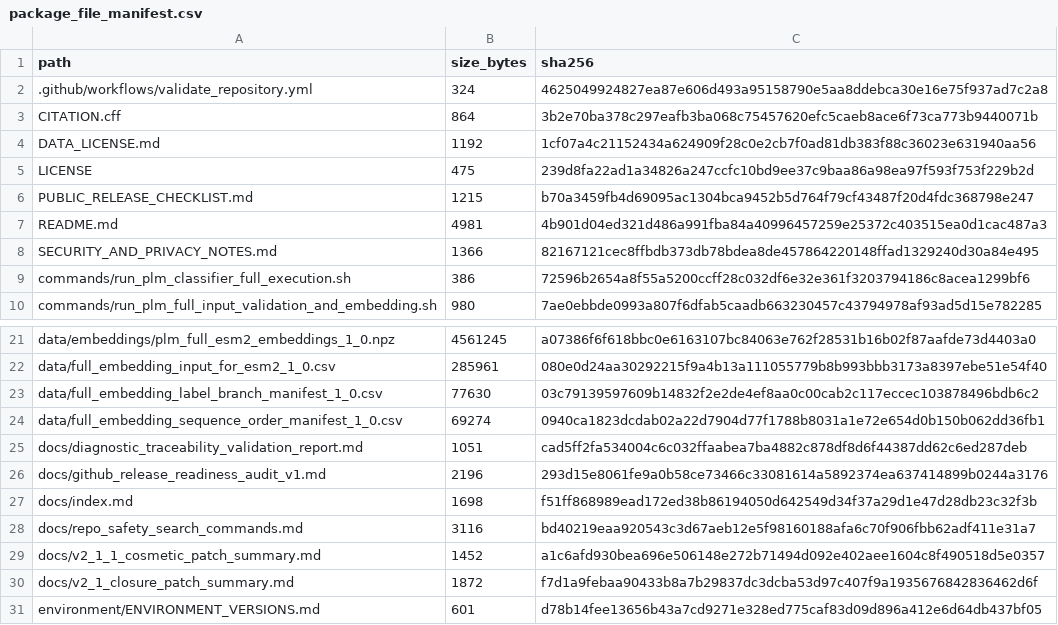
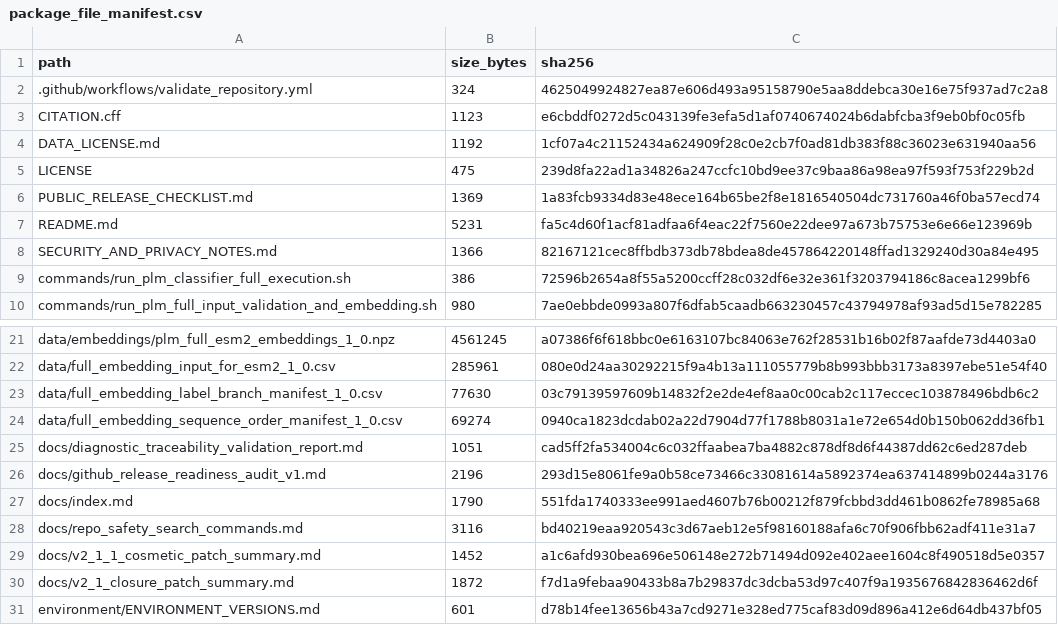
Before and after one commit to hjk-l908/idaop-benchmarking-framework, a CSV file: metadata/package_file_manifest.csv, drawn as a sheet; only a part is shown, gaps mark what is left out.

Commit message:
Sync citation metadata with manuscript author list

```diff
--- a/metadata/package_file_manifest.csv
+++ b/metadata/package_file_manifest.csv
@@ -2,7 +2,7 @@ path,size_bytes,sha256
 .github/workflows/validate_repository.yml,324,4625049924827ea87e606d493a95158790e5aa8ddebca30e16e75f937ad7c2a8
-CITATION.cff,864,3b2e70ba378c297eafb3ba068c75457620efc5caeb8ace6f73ca773b9440071b
+CITATION.cff,1123,e6cbddf0272d5c043139fe3efa5d1af0740674024b6dabfcba3f9eb0bf0c05fb
 DATA_LICENSE.md,1192,1cf07a4c21152434a624909f28c0e2cb7f0ad81db383f88c36023e631940aa56
 LICENSE,475,239d8fa22ad1a34826a247ccfc10bd9ee37c9baa86a98ea97f593f753f229b2d
-PUBLIC_RELEASE_CHECKLIST.md,1215,b70a3459fb4d69095ac1304bca9452b5d764f79cf43487f20d4fdc368798e247
-README.md,4981,4b901d04ed321d486a991fba84a40996457259e25372c403515ea0d1cac487a3
+PUBLIC_RELEASE_CHECKLIST.md,1369,1a83fcb9334d83e48ece164b65be2f8e1816540504dc731760a46f0ba57ecd74
+README.md,5231,fa5c4d60f1acf81adfaa6f4eac22f7560e22dee97a673b75753e6e66e123969b
 SECURITY_AND_PRIVACY_NOTES.md,1366,82167121cec8ffbdb373db78bdea8de457864220148ffad1329240d30a84e495
@@ -26,3 +26,3 @@ docs/diagnostic_traceability_validation_report.md,1051,cad5ff2fa534004c6c032ffaa
 docs/github_release_readiness_audit_v1.md,2196,293d15e8061fe9a0b58ce73466c33081614a5892374ea637414899b0244a3176
-docs/index.md,1698,f51ff868989ead172ed38b86194050d642549d34f37a29d1e47d28db23c32f3b
+docs/index.md,1790,551fda1740333ee991aed4607b76b00212f879fcbbd3dd461b0862fe78985a68
 docs/repo_safety_search_commands.md,3116,bd40219eaa920543c3d67aeb12e5f98160188afa6c70f906fbb62adf411e31a7
```
Also changed, not shown: 6 other files.
